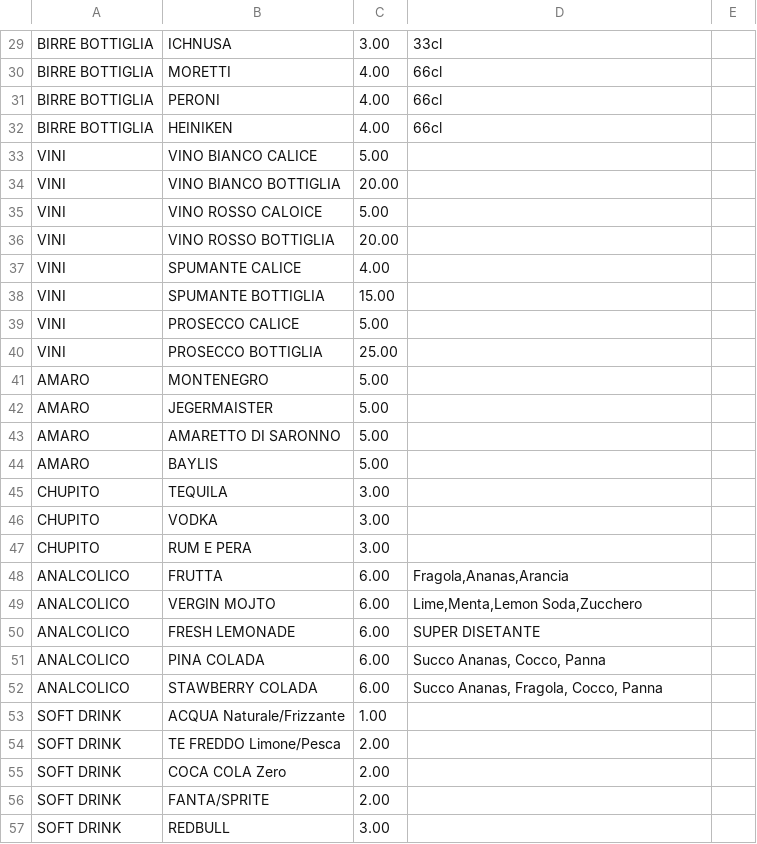
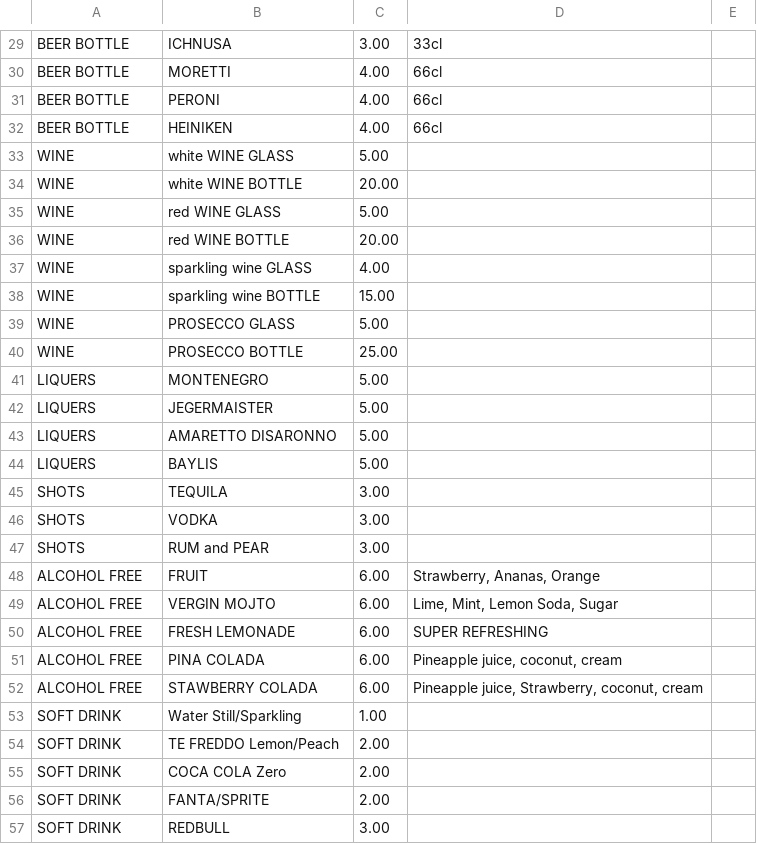
Before and after one commit to 9elt/d41d8cd98f00b204e9800998ecf8427e, a CSV file: data/en-drinks.csv, drawn as a sheet; only a part is shown, gaps mark what is left out; removed rows and columns are numbered as before the commit, all else as after; the diff covers the shown part only; the diff names each change by its address in the sheet, - before the commit and + after, or states it on an @@ line.

```diff
--- a/data/en-drinks.csv
+++ b/data/en-drinks.csv
-A29:A32: BIRRE BOTTIGLIA
+A29:A32: BEER BOTTLE
-row 33: VINI | VINO BIANCO CALICE | 5.00
-row 34: VINI | VINO BIANCO BOTTIGLIA | 20.00
-row 35: VINI | VINO ROSSO CALOICE | 5.00
-row 36: VINI | VINO ROSSO BOTTIGLIA | 20.00
-row 37: VINI | SPUMANTE CALICE | 4.00
-row 38: VINI | SPUMANTE BOTTIGLIA | 15.00
+row 33: WINE | white WINE GLASS | 5.00
+row 34: WINE | white WINE BOTTLE | 20.00
+row 35: WINE | red WINE GLASS | 5.00
+row 36: WINE | red WINE BOTTLE | 20.00
+row 37: WINE | sparkling wine GLASS | 4.00
+row 38: WINE | sparkling wine BOTTLE | 15.00
-A39:A40: VINI
+A39:A40: WINE
-B39: PROSECCO CALICE
+B39: PROSECCO GLASS
-B40: PROSECCO BOTTIGLIA
+B40: PROSECCO BOTTLE
-A41:A44: AMARO
+A41:A44: LIQUERS
-B43: AMARETTO DI SARONNO
+B43: AMARETTO DISARONNO
-A45:A47: CHUPITO
+A45:A47: SHOTS
-B47: RUM E PERA
+B47: RUM and PEAR
-row 48: ANALCOLICO | FRUTTA | 6.00 | Fragola,Ananas,Arancia
+row 48: ALCOHOL FREE | FRUIT | 6.00 | Strawberry, Ananas, Orange
-A49:A52: ANALCOLICO
+A49:A52: ALCOHOL FREE
-D49: Lime,Menta,Lemon Soda,Zucchero
+D49: Lime, Mint, Lemon Soda, Sugar
-D50: SUPER DISETANTE
+D50: SUPER REFRESHING
-D51: Succo Ananas, Cocco, Panna
+D51: Pineapple juice, coconut, cream
-D52: Succo Ananas, Fragola, Cocco, Panna
+D52: Pineapple juice, Strawberry, coconut, cream
-B53: ACQUA Naturale/Frizzante
+B53: Water Still/Sparkling
-B54: TE FREDDO Limone/Pesca
+B54: TE FREDDO Lemon/Peach
```
Also changed, not shown: 30 edited cells elsewhere in this file, data/en-food.csv, data/it-drinks.csv, 5 other files.
